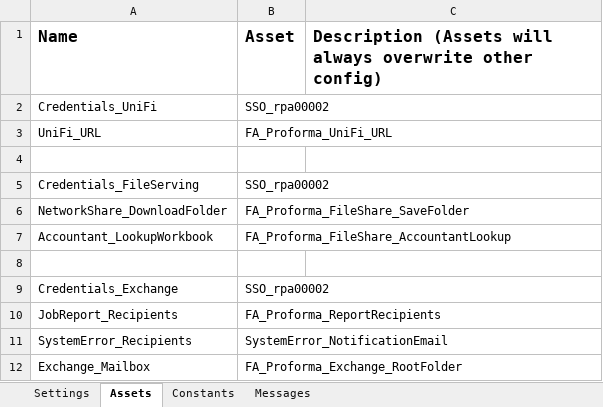
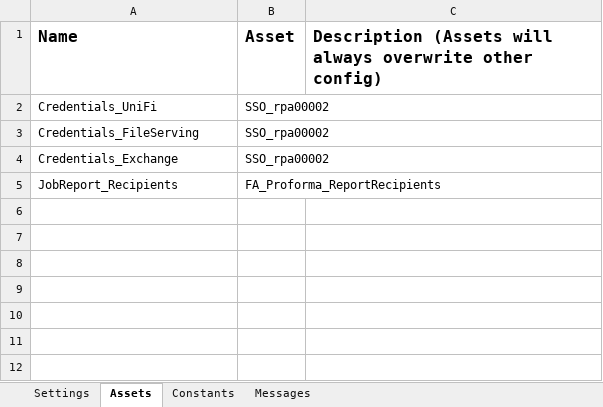
Before and after one commit to uqmgupt1/RpaUiPathProcess, an Excel workbook: Processes/FA_ChartStringProformaDetail/Data/Config.xlsx, sheet Assets, drawn as a sheet; values as stored, in another font and other column widths than the file's, no borders; the diff names each change by its address in the sheet, - before the commit and + after, or states it on an @@ line.

```diff
--- a/Processes/FA_ChartStringProformaDetail/Data/Config.xlsx (sheet Assets)
+++ b/Processes/FA_ChartStringProformaDetail/Data/Config.xlsx (sheet Assets)
-row 3: UniFi_URL | FA_Proforma_UniFi_URL
-row 4: (empty)
-row 6: NetworkShare_DownloadFolder | FA_Proforma_FileShare_SaveFolder
-row 7: Accountant_LookupWorkbook | FA_Proforma_FileShare_AccountantLookup
-row 8: (empty)
-row 11: SystemError_Recipients | SystemError_NotificationEmail
-row 12: Exchange_Mailbox | FA_Proforma_Exchange_RootFolder
```
Also changed, not shown: sheet Messages, sheet Settings, sheet Constants, 15 other files.
